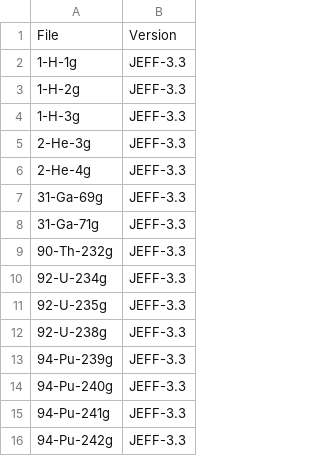
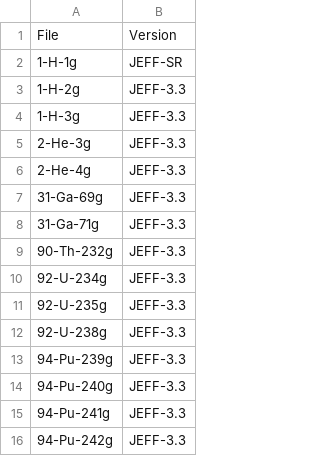
Before and after one commit to luca-fiorito-11/jeff-dev, a CSV file: neutron.csv, drawn as a sheet.

Commit message:
update

```diff
--- a/neutron.csv
+++ b/neutron.csv
@@ -1,3 +1,3 @@
 File,Version
-1-H-1g,JEFF-3.3
+1-H-1g,JEFF-SR
 1-H-2g,JEFF-3.3
```
